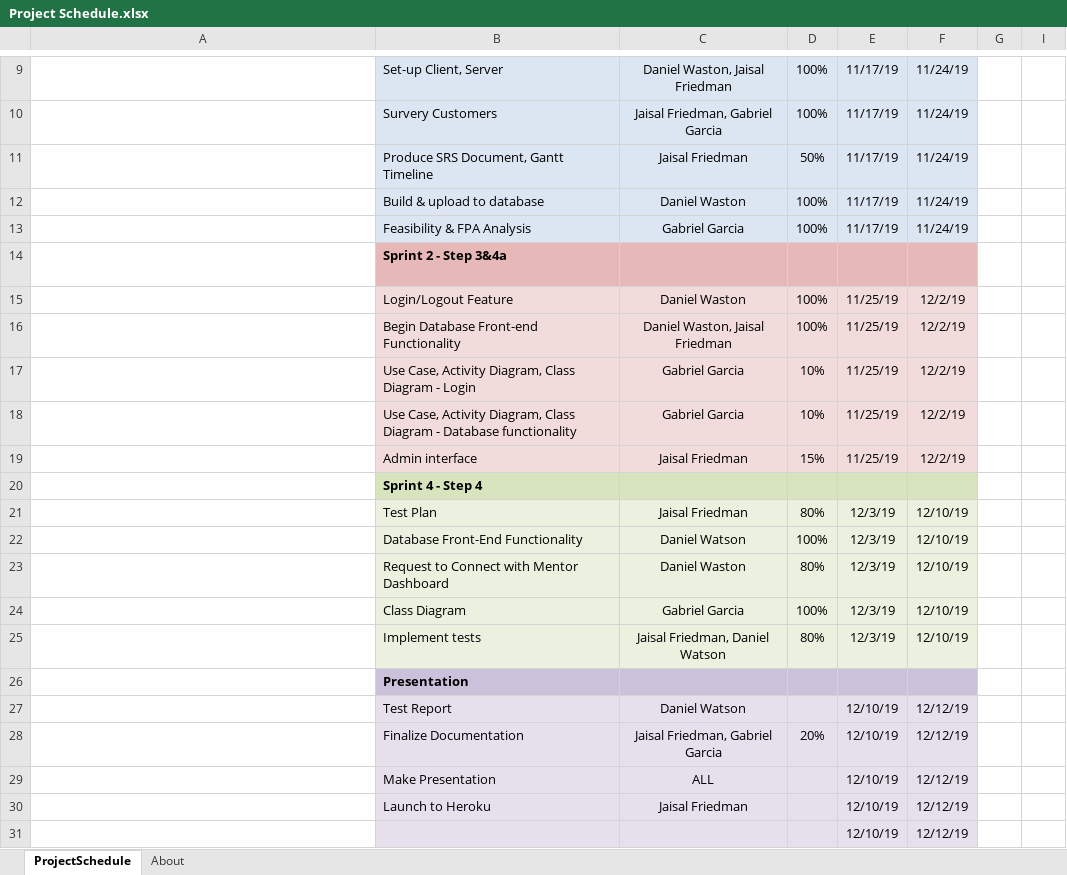
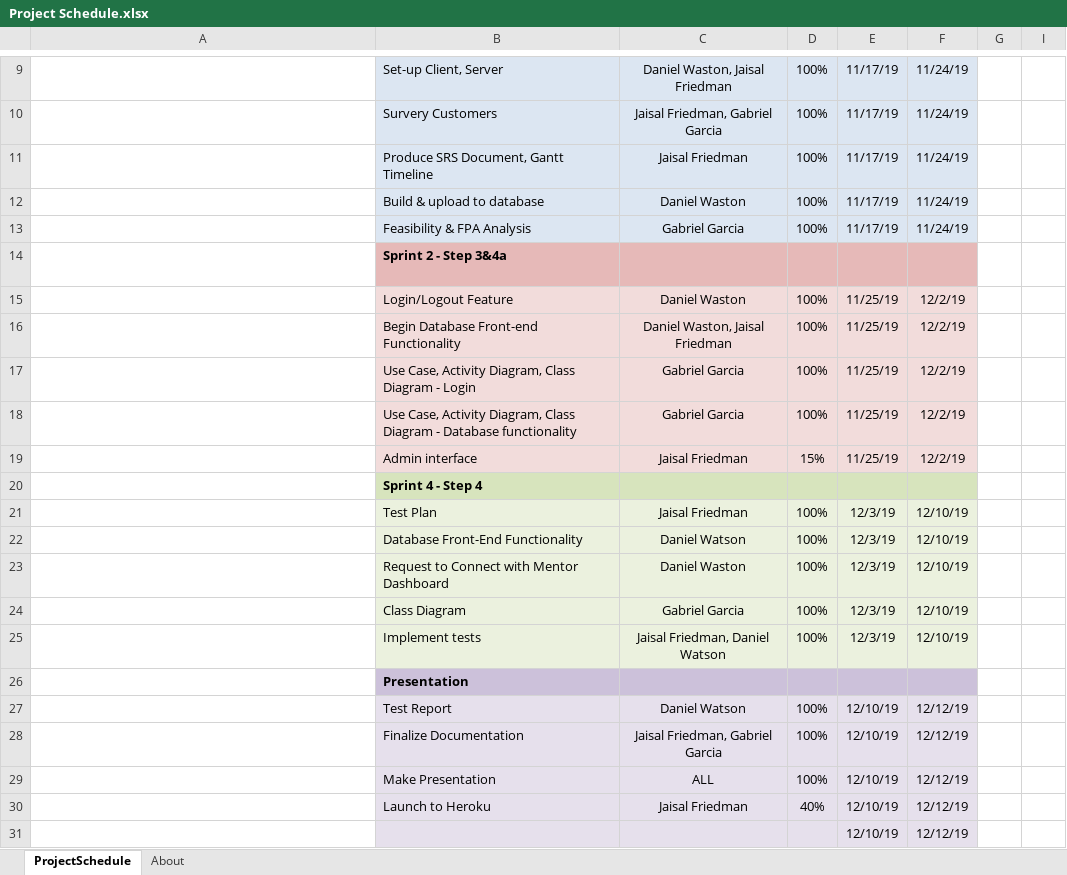
Before and after one commit to danielwatson6/swe-project, an Excel workbook: documentation/2-planning/Project Schedule.xlsx, sheet ProjectSchedule, drawn as a sheet; only a part is shown, gaps mark what is left out; long unchanged cells end in …; values as stored, in another font and other column widths than the file's, no borders; conditional formats not drawn; the diff names each change by its address in the sheet, - before the commit and + after, or states it on an @@ line.

```diff
--- a/documentation/2-planning/Project Schedule.xlsx (sheet ProjectSchedule)
+++ b/documentation/2-planning/Project Schedule.xlsx (sheet ProjectSchedule)
-D11: 50%
+D11: 100%
-D17:D18: 10%
+D17:D18: 100%
-D21: 80%
+D21: 100%
-D23: 80%
+D23: 100%
-D25: 80%
+D25: 100%
-D27: (empty)
+D27: 100%
-D28: 20%
+D28: 100%
-D29: (empty)
+D29: 100%
-D30: (empty)
+D30: 40%
```
Also changed, not shown: documentation/2-planning/Test Planning/Test Timeline.xlsx, 45 other files.
